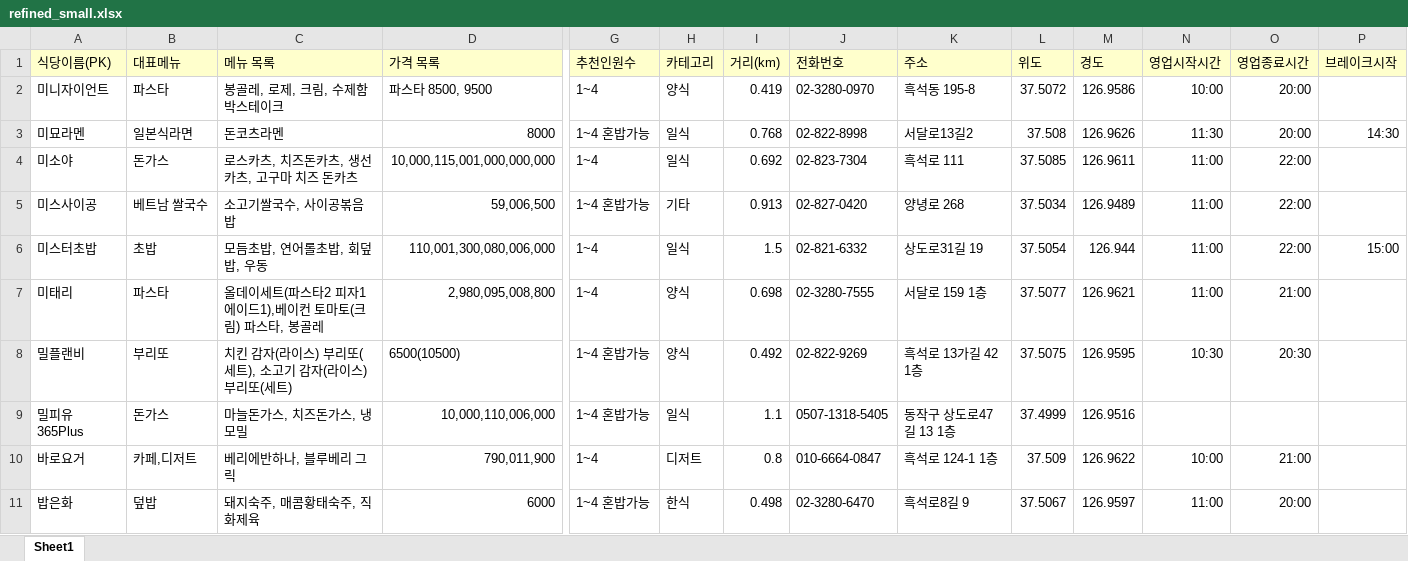
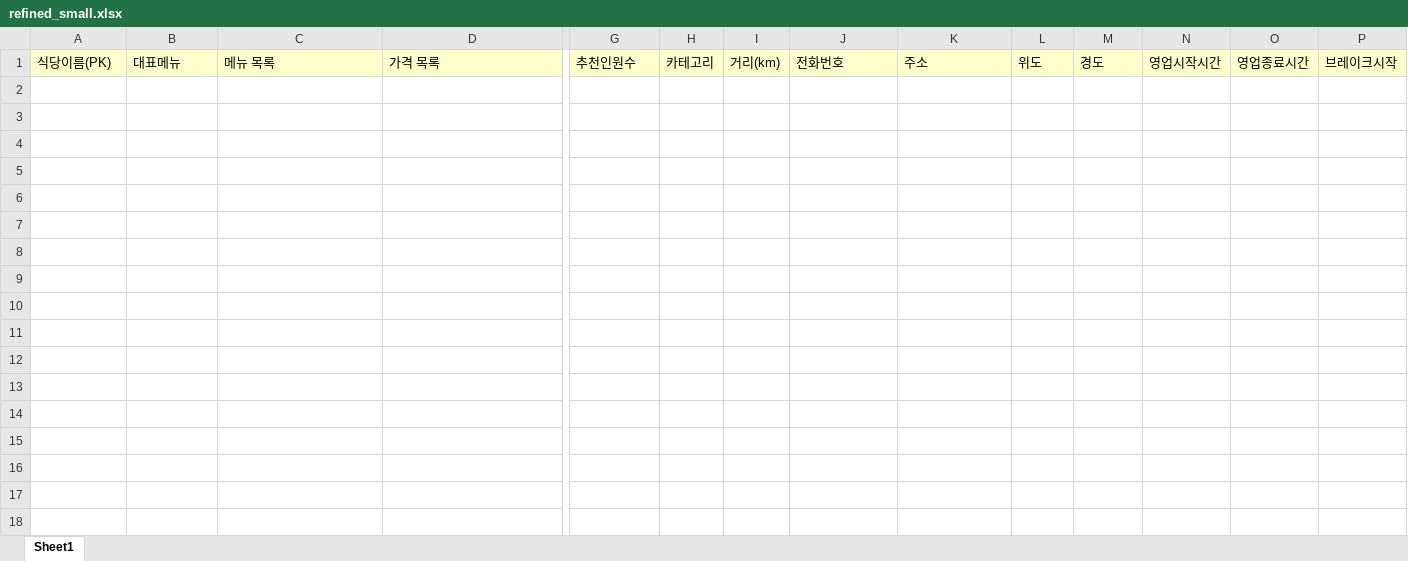
Before and after one commit to karu-rress/2023-Team-C, an Excel workbook: refined_small.xlsx, sheet Sheet1, drawn as a sheet; only a part is shown, gaps mark what is left out; values as stored, in another font and other column widths than the file's, no borders; rows hold the shown columns only; the diff covers the shown part only; the diff names each change by its address in the sheet, - before the commit and + after, or states it on an @@ line.

Commit message:
datas...

```diff
--- a/refined_small.xlsx (sheet Sheet1)
+++ b/refined_small.xlsx (sheet Sheet1)
-row 2: 미니자이언트 | 파스타 | 봉골레, 로제, 크림, 수제함박스테이크 | 파스타 8500, 9500 | 1~4 | 양식 | 0.419 | 02-3280-0970 | 흑석동 195-8 | 37.5072 | 126.9586 | 10:00 | 20:00
-row 3: 미묘라멘 | 일본식라면 | 돈코츠라멘 | 8000 | 1~4 혼밥가능 | 일식 | 0.768 | 02-822-8998 | 서달로13길2 | 37.508 | 126.9626 | 11:30 | 20:00 | 14:30
-row 4: 미소야 | 돈가스 | 로스카츠, 치즈돈카츠, 생선카츠, 고구마 치즈 돈카츠 | 10,000,115,001,000,000,000 | 1~4 | 일식 | 0.692 | 02-823-7304 | 흑석로 111 | 37.5085 | 126.9611 | 11:00 | 22:00
-row 5: 미스사이공 | 베트남 쌀국수 | 소고기쌀국수, 사이공볶음밥 | 59,006,500 | 1~4 혼밥가능 | 기타 | 0.913 | 02-827-0420 | 양녕로 268 | 37.5034 | 126.9489 | 11:00 | 22:00
-row 6: 미스터초밥 | 초밥 | 모듬초밥, 연어롤초밥, 회덮밥, 우동 | 110,001,300,080,006,000 | 1~4 | 일식 | 1.5 | 02-821-6332 | 상도로31길 19 | 37.5054 | 126.944 | 11:00 | 22:00 | 15:00
-row 7: 미태리 | 파스타 | 올데이세트(파스타2 피자1 에이드1),베이컨 토마토(크림) 파스타, 봉골레 | 2,980,095,008,800 | 1~4 | 양식 | 0.698 | 02-3280-7555 | 서달로 159 1층 | 37.5077 | 126.9621 | 11:00 | 21:00
-row 8: 밀플랜비 | 부리또 | 치킨 감자(라이스) 부리또(세트), 소고기 감자(라이스) 부리또(세트) | 6500(10500) | 1~4 혼밥가능 | 양식 | 0.492 | 02-822-9269 | 흑석로 13가길 42 1층 | 37.5075 | 126.9595 | 10:30 | 20:30
-row 9: 밀피유365Plus | 돈가스 | 마늘돈가스, 치즈돈가스, 냉모밀 | 10,000,110,006,000 | 1~4 혼밥가능 | 일식 | 1.1 | 0507-1318-5405 | 동작구 상도로47길 13 1층 | 37.4999 | 126.9516
-row 10: 바로요거 | 카페,디저트 | 베리에반하나, 블루베리 그릭 | 790,011,900 | 1~4 | 디저트 | 0.8 | 010-6664-0847 | 흑석로 124-1 1층 | 37.509 | 126.9622 | 10:00 | 21:00
-row 11: 밥은화 | 덮밥 | 돼지숙주, 매콤황태숙주, 직화제육 | 6000 | 1~4 혼밥가능 | 한식 | 0.498 | 02-3280-6470 | 흑석로8길 9 | 37.5067 | 126.9597 | 11:00 | 20:00
```
Also changed, not shown: 32 removed rows elsewhere in this sheet, 4 other files.
